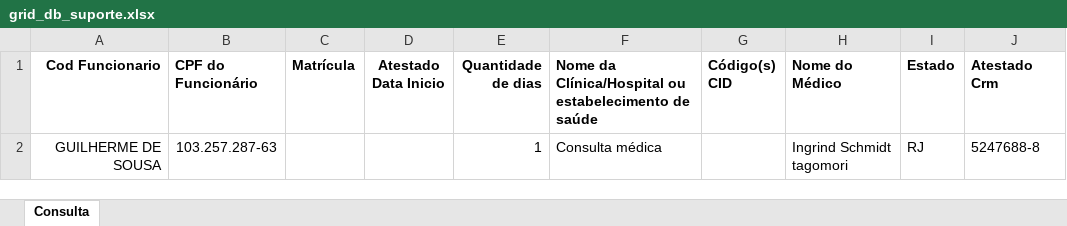
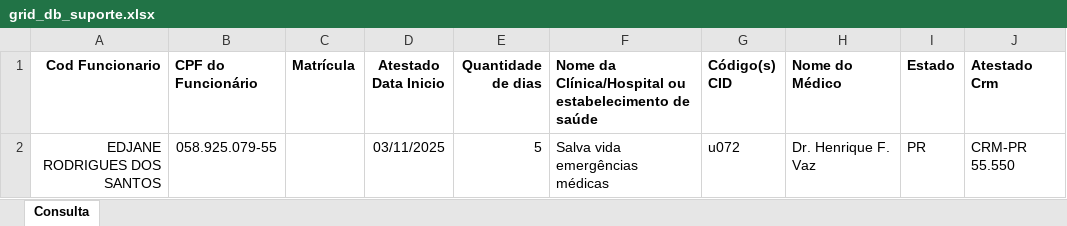
Before and after one commit to VerNancio/extract_excels_automation_expert, an Excel workbook: data/greif/temp/grid_db_suporte.xlsx, sheet Consulta, drawn as a sheet; values as stored, in another font and other column widths than the file's, no borders; removed rows and columns are numbered as before the commit, all else as after; the diff names each change by its address in the sheet, - before the commit and + after, or states it on an @@ line.

```diff
--- a/data/greif/temp/grid_db_suporte.xlsx (sheet Consulta)
+++ b/data/greif/temp/grid_db_suporte.xlsx (sheet Consulta)
-row 2: GUILHERME DE SOUSA | 103.257.287-63 |  |  | 1 | Consulta médica |  | Ingrind Schmidt tagomori | RJ | 5247688-8
+row 2: EDJANE RODRIGUES DOS SANTOS | 058.925.079-55 |  | 03/11/2025 | 5 | Salva vida emergências médicas | u072 | Dr. Henrique F. Vaz | PR | CRM-PR 55.550
```
Also changed, not shown: data/greif/temp/grid_db_suporte (1).xlsx, 7 other files.
